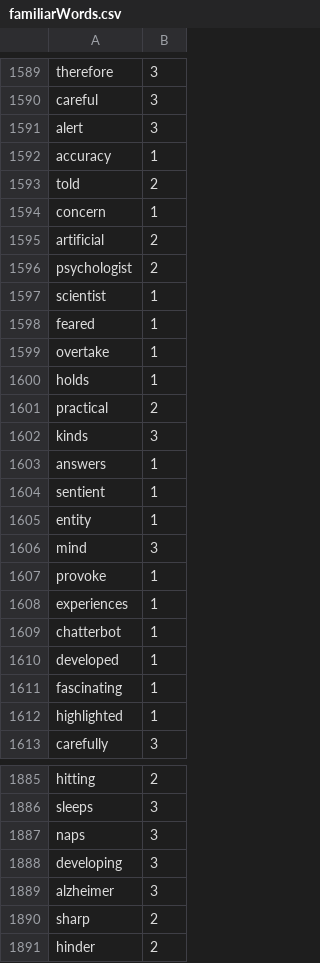
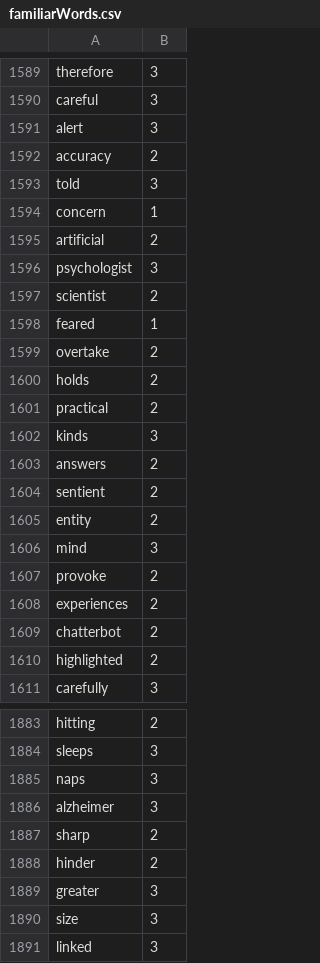
Before and after one commit to Elon-Mao/dictation, a CSV file: public/familiarWords.csv, drawn as a sheet; only a part is shown, gaps mark what is left out; the shorter side is filled out with more unchanged rows; the diff covers the shown part only.

```diff
--- a/public/familiarWords.csv
+++ b/public/familiarWords.csv
@@ -1591,23 +1591,21 @@ careful,3,
 alert,3,
-accuracy,1,
-told,2,
+accuracy,2,
+told,3,
 concern,1,
 artificial,2,
-psychologist,2,
-scientist,1,
+psychologist,3,
+scientist,2,
 feared,1,
-overtake,1,
-holds,1,
+overtake,2,
+holds,2,
 practical,2,
 kinds,3,
-answers,1,
-sentient,1,
-entity,1,
+answers,2,
+sentient,2,
+entity,2,
 mind,3,
-provoke,1,
-experiences,1,
-chatterbot,1,
-developed,1,
-fascinating,1,
-highlighted,1,
+provoke,2,
+experiences,2,
+chatterbot,2,
+highlighted,2,
 carefully,3,
@@ -1887,3 +1885,2 @@ sleeps,3,
 naps,3,
-developing,3,
 alzheimer,3,
```
Also changed, not shown: 26 added rows, 3 removed rows and 19 edited cells elsewhere in this file, 1 other file.
